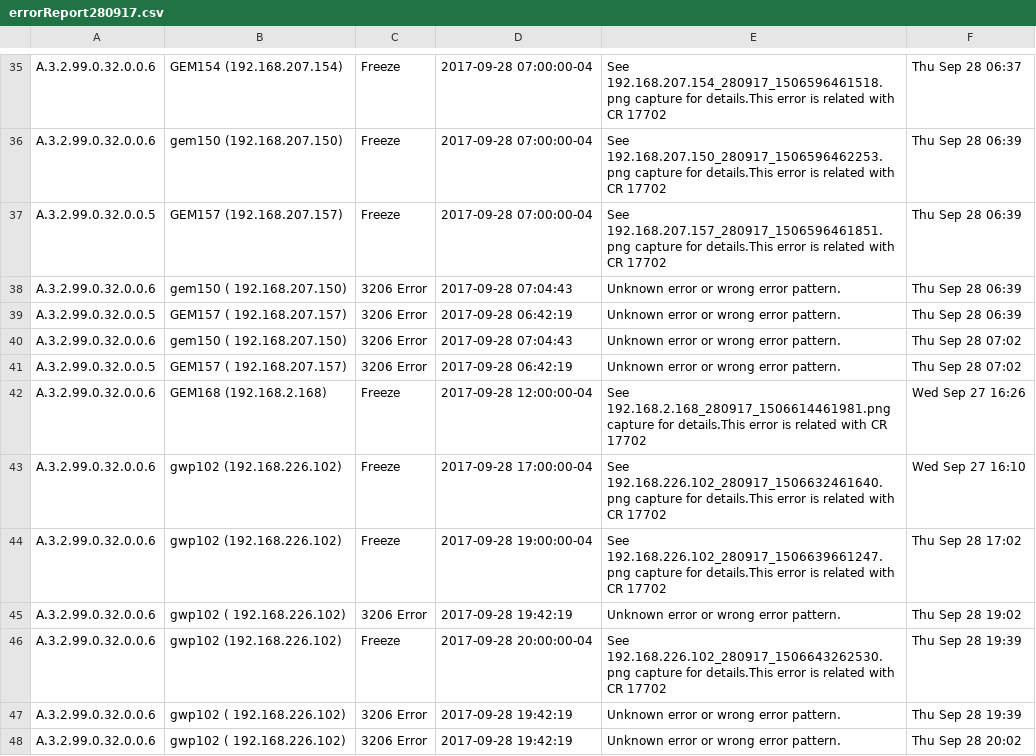
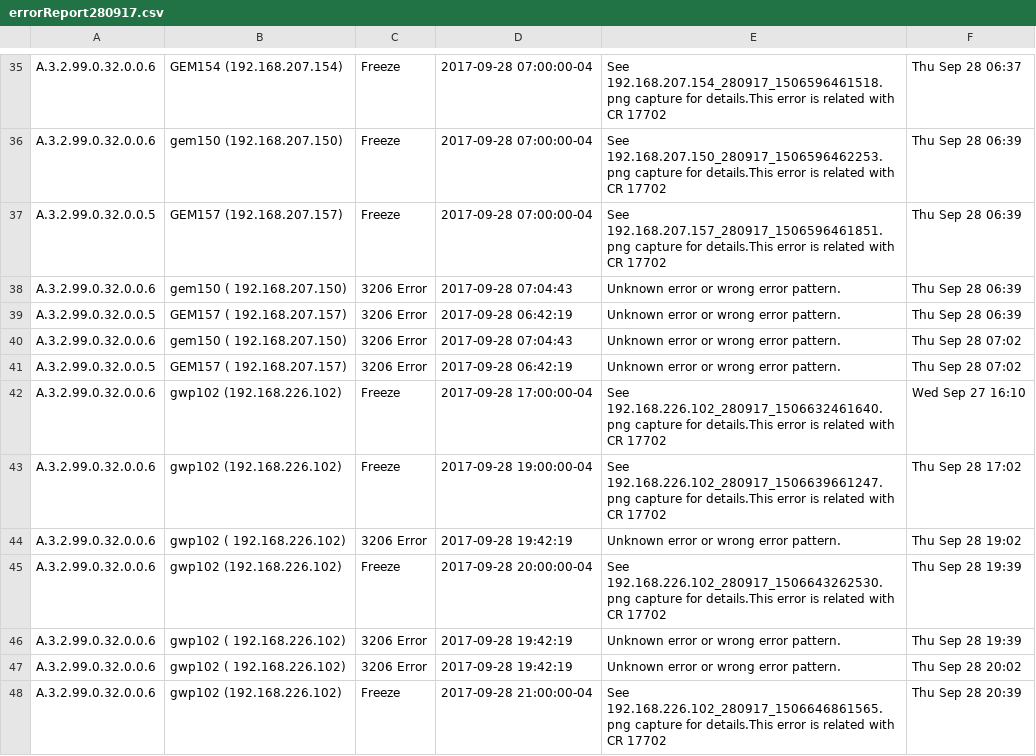
Before and after one commit to shindemanoj/Dashboard, a CSV file: GEM4K/errorReport280917.csv, drawn as a sheet; only a part is shown, gaps mark what is left out; the shorter side is filled out with more unchanged rows; the diff names each change by its address in the sheet, - before the commit and + after, or states it on an @@ line.

```diff
--- a/GEM4K/errorReport280917.csv
+++ b/GEM4K/errorReport280917.csv
-row 42: A.3.2.99.0.32.0.0.6 | GEM168 (192.168.2.168) | Freeze | 2017-09-28 12:00:00-04 | See 192.168.2.168_280917_1506614461981.png capture for details.This error is related with CR 17702 | Wed Sep 27 16:26
```
Also changed, not shown: GWP/errorReport270917.csv, 5 other files.
